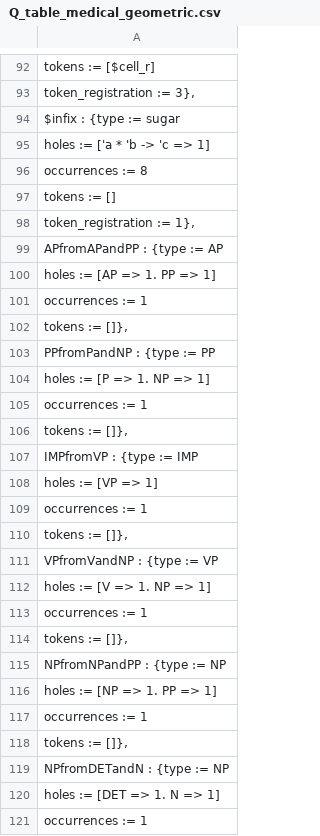
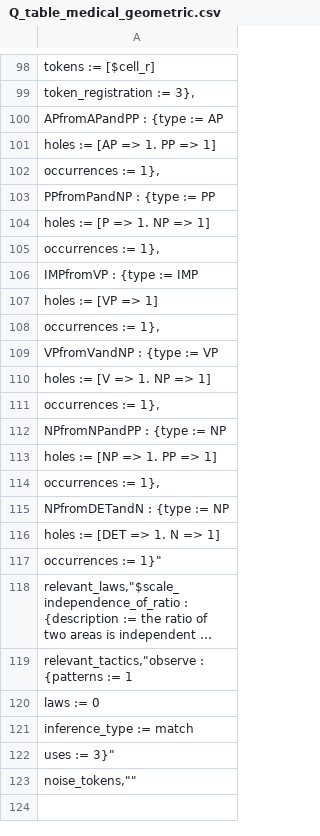
Before and after one commit to rep2rep/robin, a CSV file: tables/Q_table_medical_geometric.csv, drawn as a sheet; only a part is shown, gaps mark what is left out; the shorter side is filled out with more unchanged rows; long unchanged cells end in …; removed rows and columns are numbered as before the commit, all else as after; the diff covers the shown part only; the diff names each change by its address in the sheet, - before the commit and + after, or states it on an @@ line.

Commit message:
fixed table. Integrated arity into complexity.

```diff
--- a/tables/Q_table_medical_geometric.csv
+++ b/tables/Q_table_medical_geometric.csv
-row 94: $infix : {type := sugar
-row 95: holes := ['a * 'b -> 'c => 1]
-row 96: occurrences := 8
-row 97: tokens := []
-row 98: token_registration := 1},
+row 82: token_registration := 1},
-row 101: occurrences := 1
+row 30: occurrences := 1
-A102: tokens := []},
+A102: occurrences := 1},
-row 105: occurrences := 1
-A105: tokens := []},
+A105: occurrences := 1},
-row 109: occurrences := 1
-A108: tokens := []},
+A108: occurrences := 1},
-row 113: occurrences := 1
-A111: tokens := []},
+A111: occurrences := 1},
-row 117: occurrences := 1
-A114: tokens := []},
+A114: occurrences := 1},
-A117: occurrences := 1
+A117: occurrences := 1}"
```
Also changed, not shown: 9 added rows, 6 removed rows, 5 moved rows and 7 edited cells elsewhere in this file, 3 other files.
